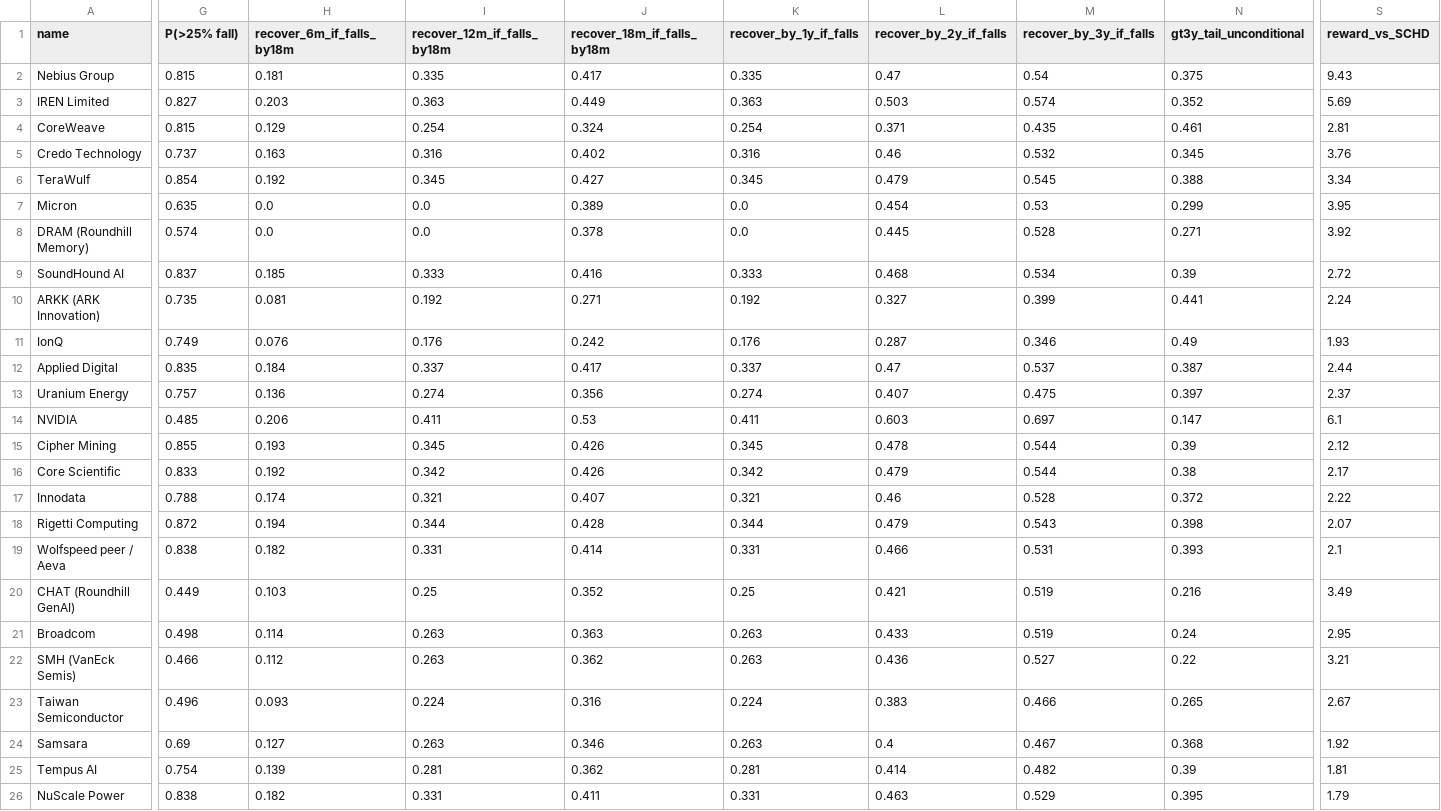
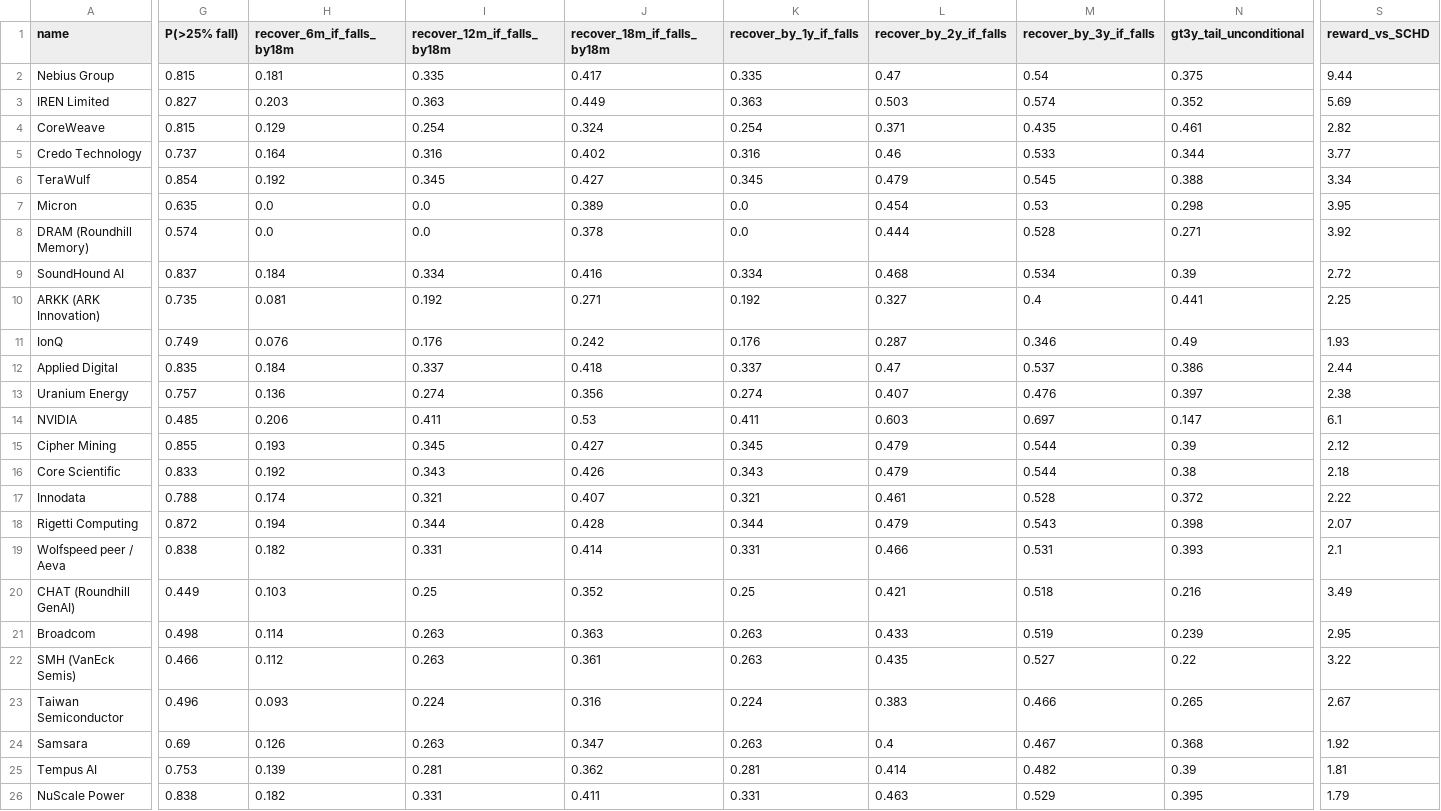
Before and after one commit to MilanRofougaran/AI-Market-Risk-Model, a CSV file: systemic_model/tier_table.csv, drawn as a sheet; only a part is shown, gaps mark what is left out; the diff covers the shown part only; the diff names each change by its address in the sheet, - before the commit and + after, or states it on an @@ line.

Commit message:
daily re-evaluation: fresh data 2026-08-25

```diff
--- a/systemic_model/tier_table.csv
+++ b/systemic_model/tier_table.csv
-S2 (reward_vs_SCHD): 9.43
+S2 (reward_vs_SCHD): 9.44
-S4 (reward_vs_SCHD): 2.81
+S4 (reward_vs_SCHD): 2.82
-H5 (recover_6m_if_falls_by18m): 0.163
+H5 (recover_6m_if_falls_by18m): 0.164
-M5 (recover_by_3y_if_falls): 0.532
+M5 (recover_by_3y_if_falls): 0.533
-N5 (gt3y_tail_unconditional): 0.345
+N5 (gt3y_tail_unconditional): 0.344
-S5 (reward_vs_SCHD): 3.76
+S5 (reward_vs_SCHD): 3.77
-N7 (gt3y_tail_unconditional): 0.299
+N7 (gt3y_tail_unconditional): 0.298
-L8 (recover_by_2y_if_falls): 0.445
+L8 (recover_by_2y_if_falls): 0.444
-H9 (recover_6m_if_falls_by18m): 0.185
+H9 (recover_6m_if_falls_by18m): 0.184
-I9 (recover_12m_if_falls_by18m): 0.333
+I9 (recover_12m_if_falls_by18m): 0.334
-K9 (recover_by_1y_if_falls): 0.333
+K9 (recover_by_1y_if_falls): 0.334
-M10 (recover_by_3y_if_falls): 0.399
+M10 (recover_by_3y_if_falls): 0.4
-S10 (reward_vs_SCHD): 2.24
+S10 (reward_vs_SCHD): 2.25
-J12 (recover_18m_if_falls_by18m): 0.417
+J12 (recover_18m_if_falls_by18m): 0.418
-N12 (gt3y_tail_unconditional): 0.387
+N12 (gt3y_tail_unconditional): 0.386
-M13 (recover_by_3y_if_falls): 0.475
+M13 (recover_by_3y_if_falls): 0.476
-S13 (reward_vs_SCHD): 2.37
+S13 (reward_vs_SCHD): 2.38
-J15 (recover_18m_if_falls_by18m): 0.426
+J15 (recover_18m_if_falls_by18m): 0.427
-L15 (recover_by_2y_if_falls): 0.478
+L15 (recover_by_2y_if_falls): 0.479
-I16 (recover_12m_if_falls_by18m): 0.342
+I16 (recover_12m_if_falls_by18m): 0.343
-K16 (recover_by_1y_if_falls): 0.342
+K16 (recover_by_1y_if_falls): 0.343
-S16 (reward_vs_SCHD): 2.17
+S16 (reward_vs_SCHD): 2.18
-L17 (recover_by_2y_if_falls): 0.46
+L17 (recover_by_2y_if_falls): 0.461
-M20 (recover_by_3y_if_falls): 0.519
+M20 (recover_by_3y_if_falls): 0.518
-N21 (gt3y_tail_unconditional): 0.24
+N21 (gt3y_tail_unconditional): 0.239
-J22 (recover_18m_if_falls_by18m): 0.362
+J22 (recover_18m_if_falls_by18m): 0.361
-L22 (recover_by_2y_if_falls): 0.436
+L22 (recover_by_2y_if_falls): 0.435
-S22 (reward_vs_SCHD): 3.21
+S22 (reward_vs_SCHD): 3.22
-H24 (recover_6m_if_falls_by18m): 0.127
+H24 (recover_6m_if_falls_by18m): 0.126
-J24 (recover_18m_if_falls_by18m): 0.346
+J24 (recover_18m_if_falls_by18m): 0.347
-G25 (P(>25% fall)): 0.754
+G25 (P(>25% fall)): 0.753
```
Also changed, not shown: 164 edited cells elsewhere in this file, 6 other files.
